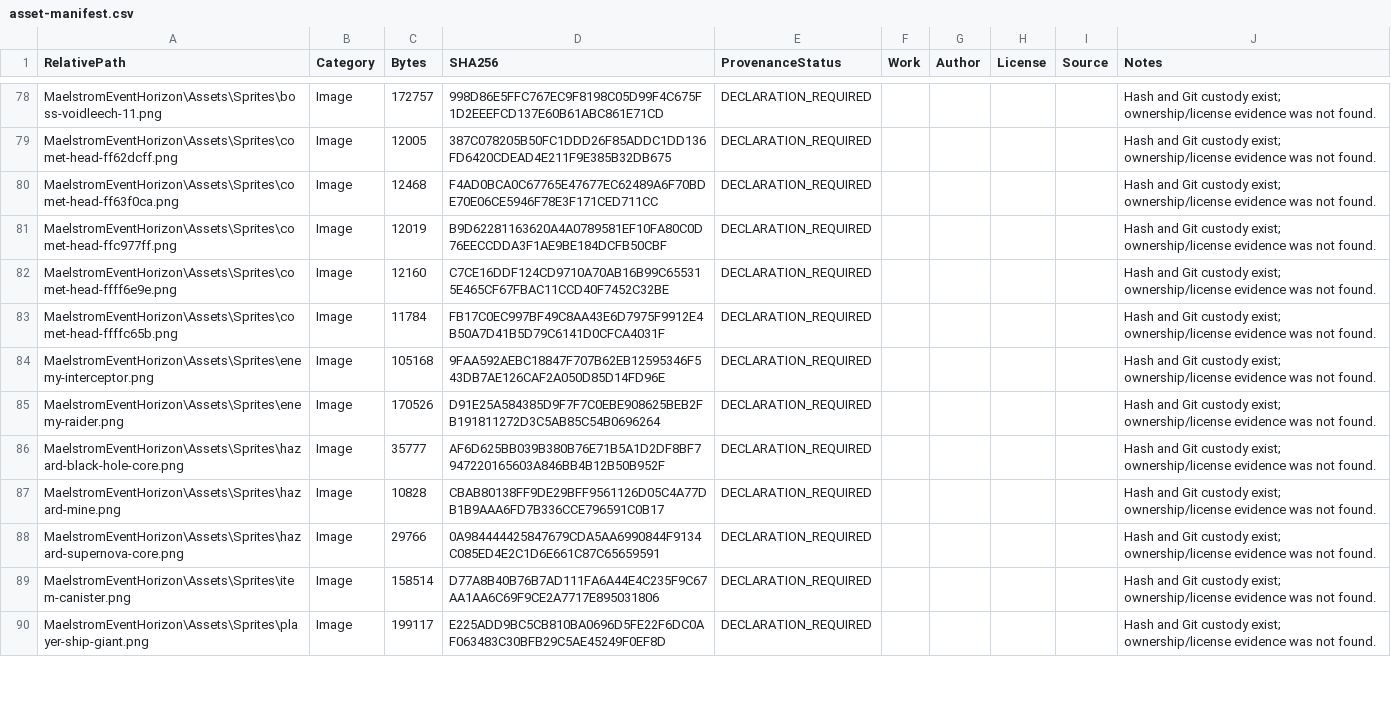
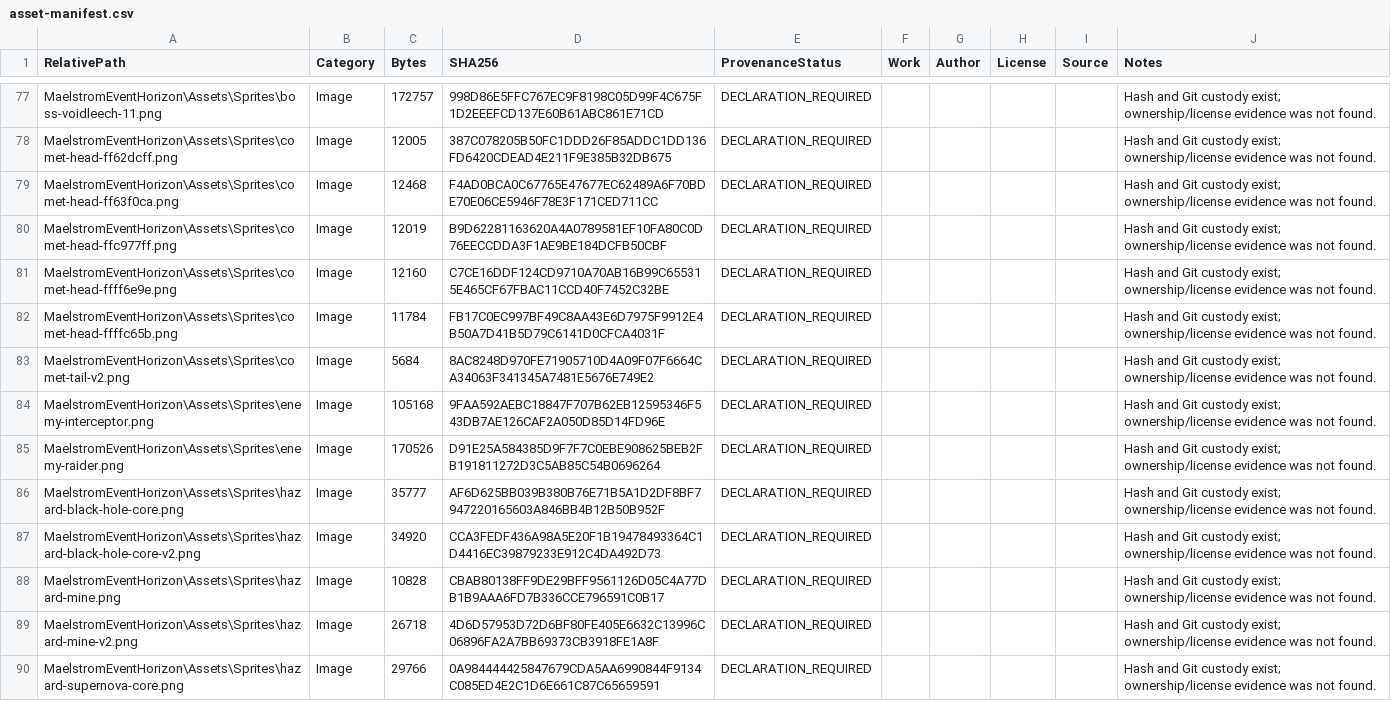
Before and after one commit to robpackwood/Maelstrom-Event-Horizon, a CSV file: LEGAL/asset-manifest.csv, drawn as a sheet; only a part is shown, gaps mark what is left out; the shorter side is filled out with more unchanged rows; the diff covers the shown part only.

```diff
--- a/LEGAL/asset-manifest.csv
+++ b/LEGAL/asset-manifest.csv
@@ -83,2 +82,3 @@
 "MaelstromEventHorizon\Assets\Sprites\comet-head-ffffc65b.png","Image","11784","FB17C0EC997BF49C8AA43E6D7975F9912E4B50A7D41B5D79C6141D0CFCA4031F","DECLARATION_REQUIRED","","","","","Hash and Git custody exist; ownership/license evidence was not found."
+"MaelstromEventHorizon\Assets\Sprites\comet-tail-v2.png","Image","5684","8AC8248D970FE71905710D4A09F07F6664CA34063F341345A7481E5676E749E2","DECLARATION_REQUIRED","","","","","Hash and Git custody exist; ownership/license evidence was not found."
 "MaelstromEventHorizon\Assets\Sprites\enemy-interceptor.png","Image","105168","9FAA592AEBC18847F707B62EB12595346F543DB7AE126CAF2A050D85D14FD96E","DECLARATION_REQUIRED","","","","","Hash and Git custody exist; ownership/license evidence was not found."
@@ -86,3 +86,5 @@
 "MaelstromEventHorizon\Assets\Sprites\hazard-black-hole-core.png","Image","35777","AF6D625BB039B380B76E71B5A1D2DF8BF7947220165603A846BB4B12B50B952F","DECLARATION_REQUIRED","","","","","Hash and Git custody exist; ownership/license evidence was not found."
+"MaelstromEventHorizon\Assets\Sprites\hazard-black-hole-core-v2.png","Image","34920","CCA3FEDF436A98A5E20F1B19478493364C1D4416EC39879233E912C4DA492D73","DECLARATION_REQUIRED","","","","","Hash and Git custody exist; ownership/license evidence was not found."
 "MaelstromEventHorizon\Assets\Sprites\hazard-mine.png","Image","10828","CBAB80138FF9DE29BFF9561126D05C4A77DB1B9AAA6FD7B336CCE796591C0B17","DECLARATION_REQUIRED","","","","","Hash and Git custody exist; ownership/license evidence was not found."
+"MaelstromEventHorizon\Assets\Sprites\hazard-mine-v2.png","Image","26718","4D6D57953D72D6BF80FE405E6632C13996C06896FA2A7BB69373CB3918FE1A8F","DECLARATION_REQUIRED","","","","","Hash and Git custody exist; ownership/license evidence was not found."
 "MaelstromEventHorizon\Assets\Sprites\hazard-supernova-core.png","Image","29766","0A984444425847679CDA5AA6990844F9134C085ED4E2C1D6E661C87C65659591","DECLARATION_REQUIRED","","","","","Hash and Git custody exist; ownership/license evidence was not found."
```
Also changed, not shown: 8 added rows, 8 removed rows and 2 moved rows elsewhere in this file, 36 other files.
